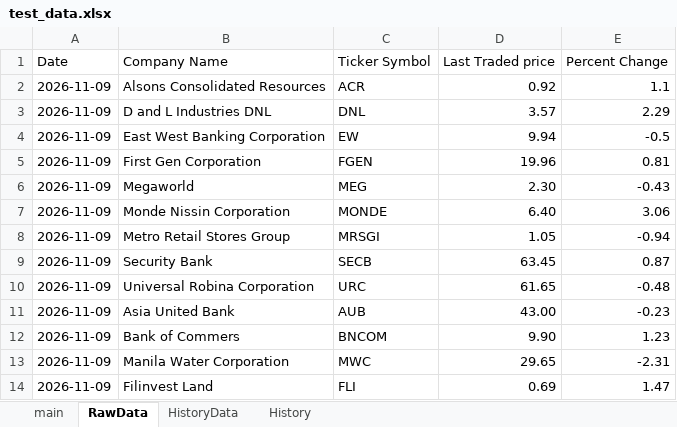
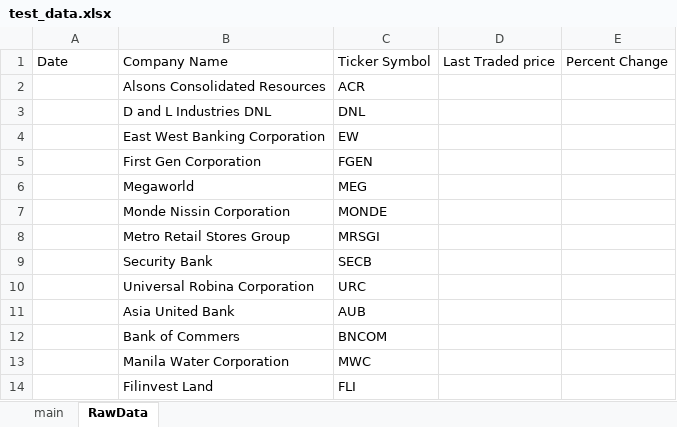
Before and after one commit to renzkeyyy/testrepo, an Excel workbook: test_data.xlsx, sheet RawData, drawn as a sheet; values as stored, in another font and other column widths than the file's, no borders; the diff names each change by its address in the sheet, - before the commit and + after, or states it on an @@ line.

```diff
--- a/test_data.xlsx (sheet RawData)
+++ b/test_data.xlsx (sheet RawData)
-sheet tab: HistoryData
-sheet tab: History
-A2:A14: 2026-11-09
+A2:A14: (empty)
-D2: 0.92
+D2: (empty)
-E2: 1.1
+E2: (empty)
-D3: 3.57
+D3: (empty)
-E3: 2.29
+E3: (empty)
-D4: 9.94
+D4: (empty)
-E4: -0.5
+E4: (empty)
-D5: 19.96
+D5: (empty)
-E5: 0.81
+E5: (empty)
-D6: 2.30
+D6: (empty)
-E6: -0.43
+E6: (empty)
-D7: 6.40
+D7: (empty)
-E7: 3.06
+E7: (empty)
-D8: 1.05
+D8: (empty)
-E8: -0.94
+E8: (empty)
-D9: 63.45
+D9: (empty)
-E9: 0.87
+E9: (empty)
-D10: 61.65
+D10: (empty)
-E10: -0.48
+E10: (empty)
-D11: 43.00
+D11: (empty)
-E11: -0.23
+E11: (empty)
-D12: 9.90
+D12: (empty)
-E12: 1.23
+E12: (empty)
-D13: 29.65
+D13: (empty)
-E13: -2.31
+E13: (empty)
-D14: 0.69
+D14: (empty)
-E14: 1.47
+E14: (empty)
```
